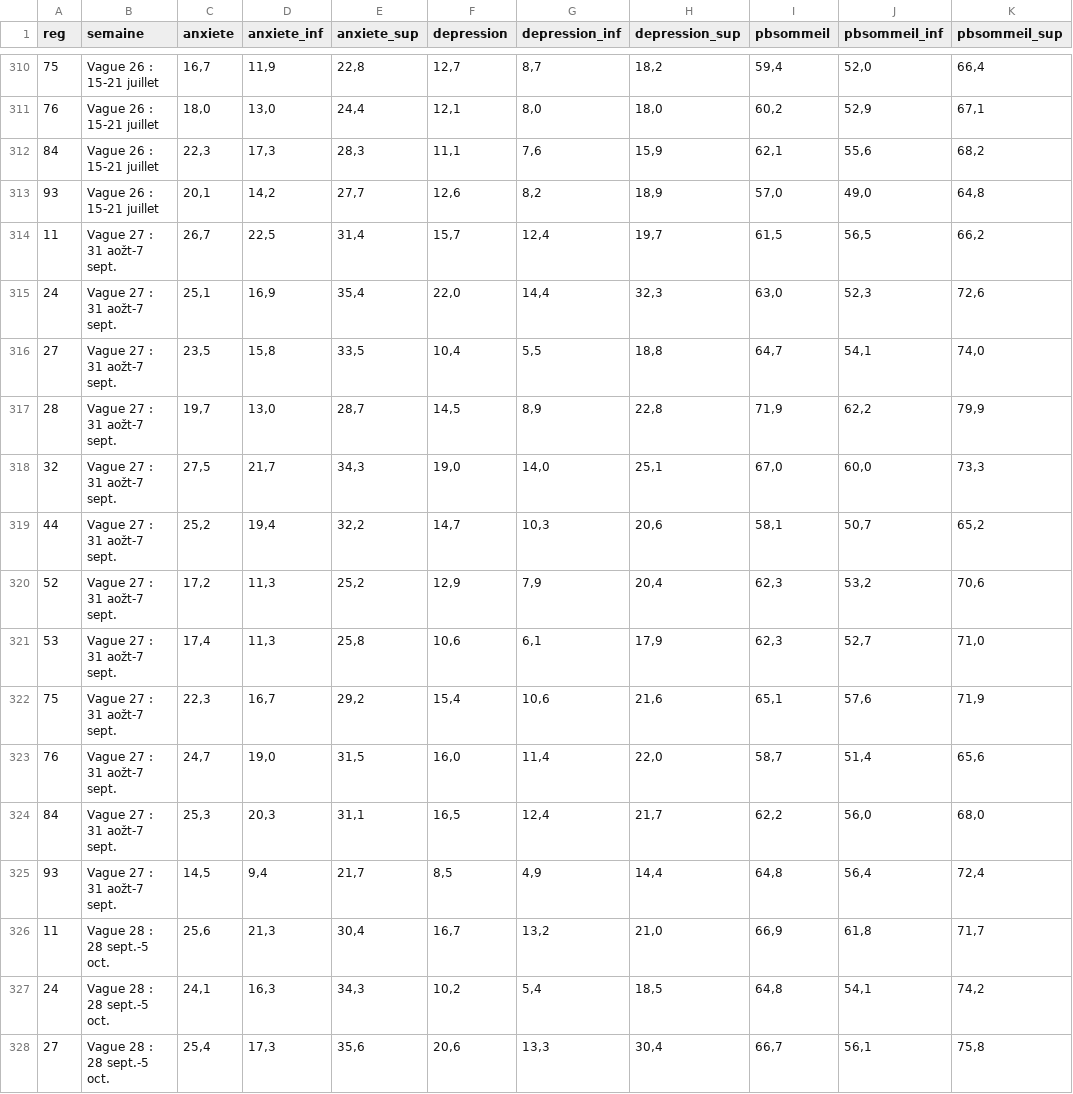
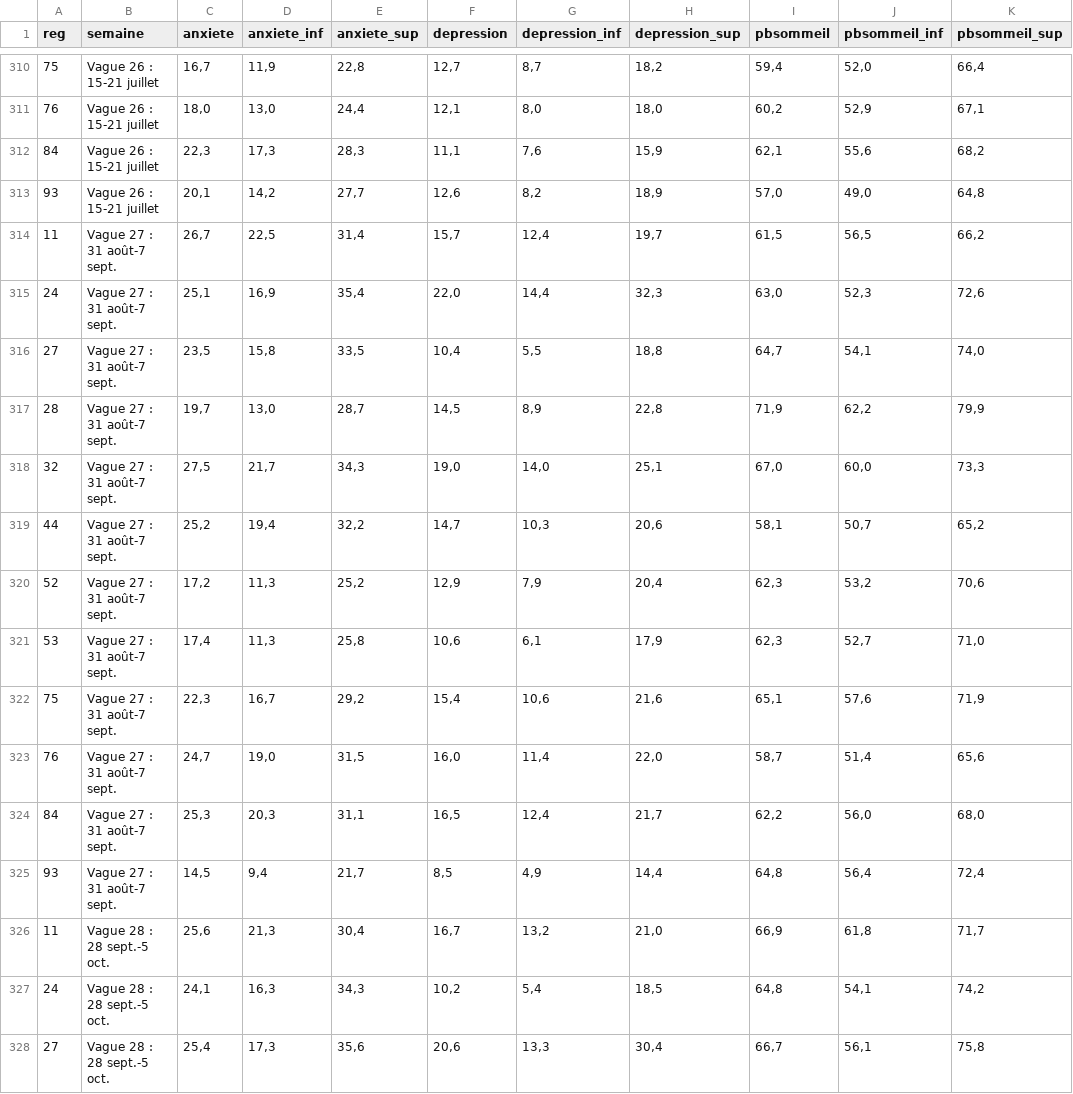
Before and after one commit to eleonore-schneeg/covi-prev, a CSV file: data/coviprev-region.csv, drawn as a sheet; only a part is shown, gaps mark what is left out; the diff covers the shown part only; the diff names each change by its address in the sheet, - before the commit and + after, or states it on an @@ line.

```diff
--- a/data/coviprev-region.csv
+++ b/data/coviprev-region.csv
-B314:B325 (semaine): Vague 27 : 31 aožt-7 sept.
+B314:B325 (semaine): Vague 27 : 31 août-7 sept.
```
Also changed, not shown: 24 edited cells elsewhere in this file, data/coviprev-age.csv, data/coviprev-sexe.csv, 2 other files.
